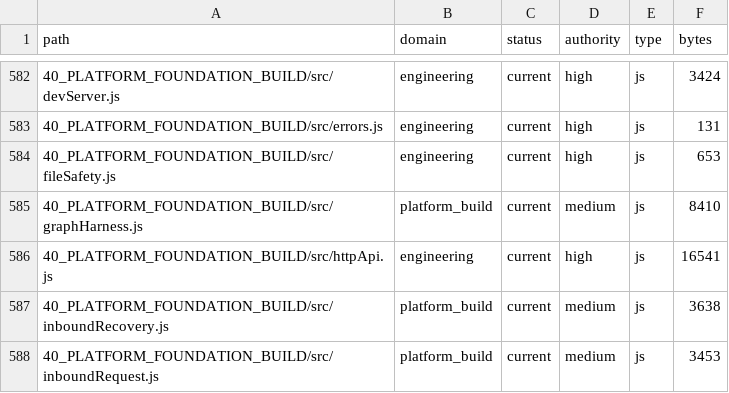
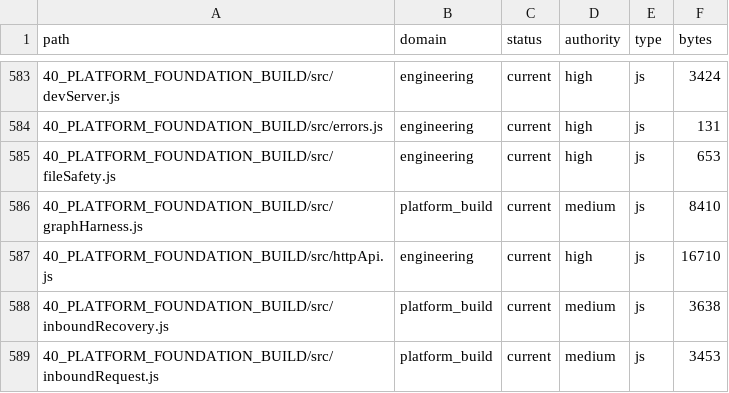
Before and after one commit to jackwilkins738-oss/legaltech-platform, a CSV file: 36_CLAUDE_KNOWLEDGE_ARCHITECTURE/FILE_CATALOG.csv, drawn as a sheet; only a part is shown, gaps mark what is left out; the diff covers the shown part only.

```diff
--- a/36_CLAUDE_KNOWLEDGE_ARCHITECTURE/FILE_CATALOG.csv
+++ b/36_CLAUDE_KNOWLEDGE_ARCHITECTURE/FILE_CATALOG.csv
@@ -585,3 +586,3 @@ path,domain,status,authority,type,bytes
 40_PLATFORM_FOUNDATION_BUILD/src/graphHarness.js,platform_build,current,medium,js,8410
-40_PLATFORM_FOUNDATION_BUILD/src/httpApi.js,engineering,current,high,js,16541
+40_PLATFORM_FOUNDATION_BUILD/src/httpApi.js,engineering,current,high,js,16710
 40_PLATFORM_FOUNDATION_BUILD/src/inboundRecovery.js,platform_build,current,medium,js,3638
```
Also changed, not shown: 4 added rows and 3 edited cells elsewhere in this file, 11 other files.
